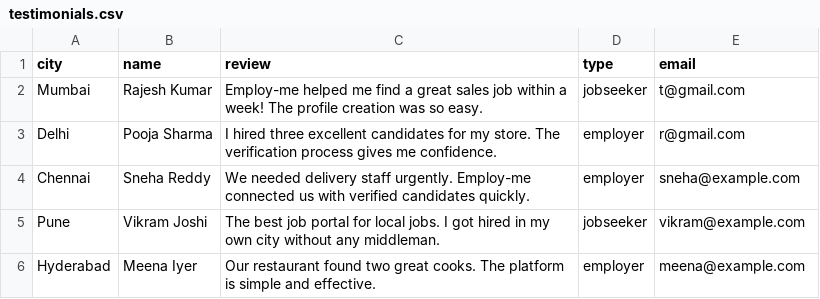
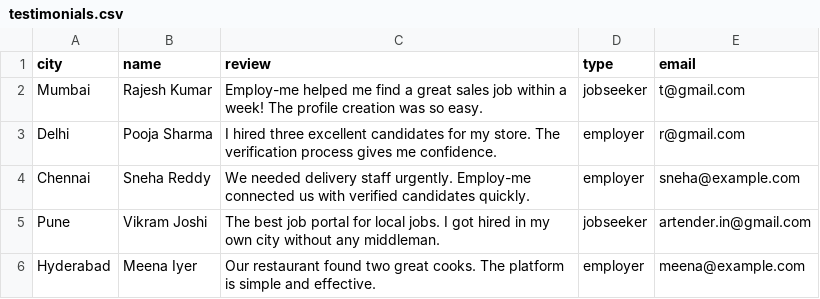
Before and after one commit to tj184/Employ-me, a CSV file: testimonials.csv, drawn as a sheet.

Commit message:
Update testimonials

```diff
--- a/testimonials.csv
+++ b/testimonials.csv
@@ -4,3 +4,3 @@ Delhi,Pooja Sharma,"I hired three excellent candidates for my store. The verific
 Chennai,Sneha Reddy,"We needed delivery staff urgently. Employ-me connected us with verified candidates quickly.",employer,sneha@example.com
-Pune,Vikram Joshi,"The best job portal for local jobs. I got hired in my own city without any middleman.",jobseeker,vikram@example.com
+Pune,Vikram Joshi,"The best job portal for local jobs. I got hired in my own city without any middleman.",jobseeker,artender.in@gmail.com
 Hyderabad,Meena Iyer,"Our restaurant found two great cooks. The platform is simple and effective.",employer,meena@example.com
```
